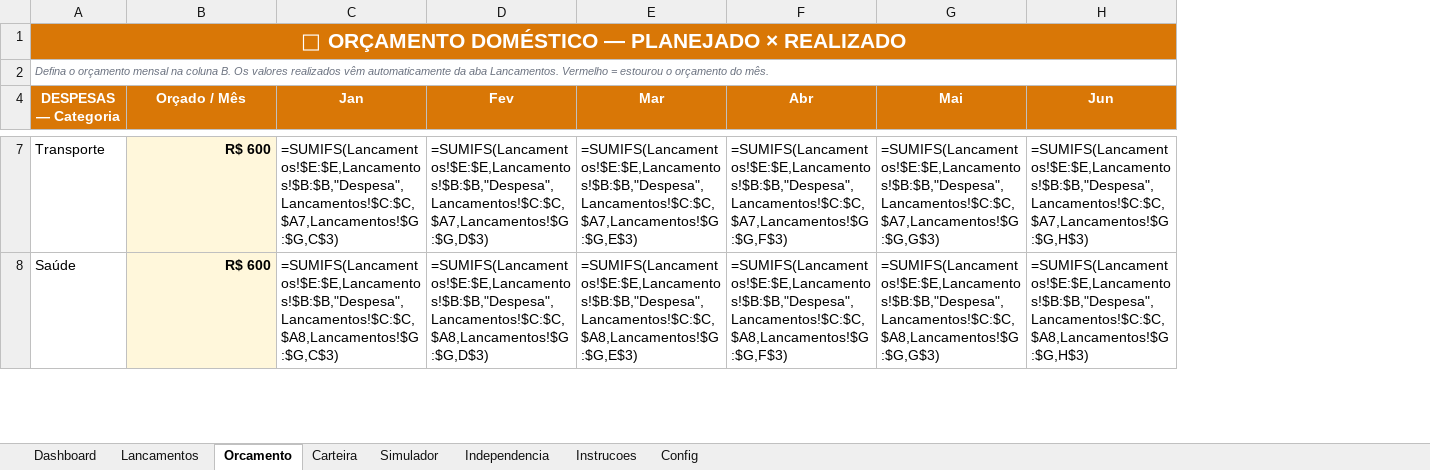
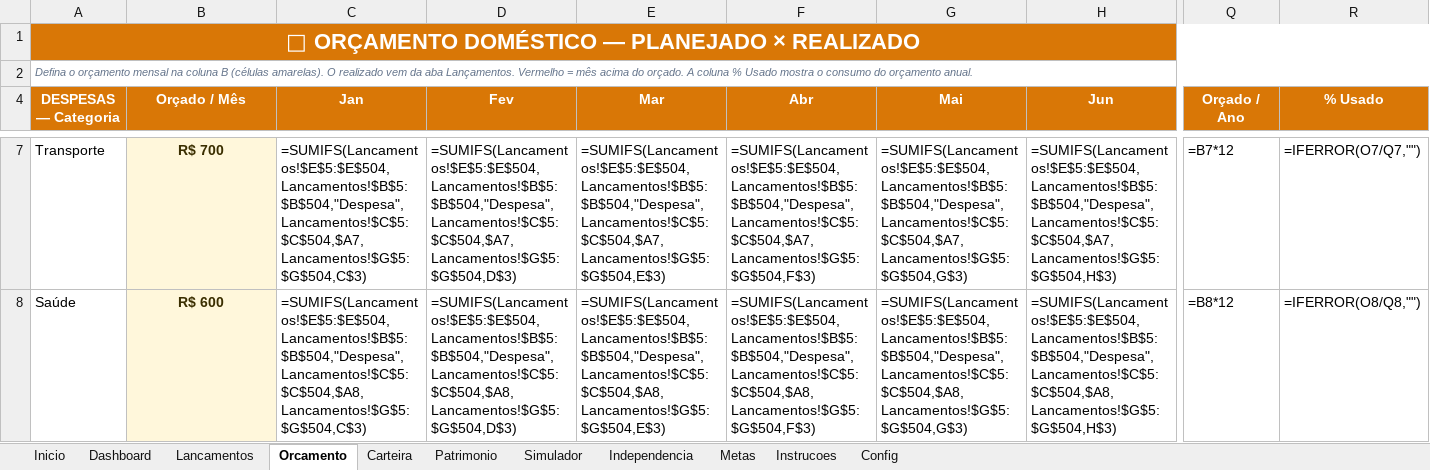
Before and after one commit to ahebeler1974/awesome-claude-skills, an Excel workbook: planilha-financas-investimentos/Planilha_Financas_e_Investimentos.xlsx, sheet Orcamento, drawn as a sheet; only a part is shown, gaps mark what is left out; values as stored, in another font and other column widths than the file's, no borders; formulas without a stored value are shown as written; conditional formats not drawn; the diff covers the shown part only; the diff names each change by its address in the sheet, - before the commit and + after, or states it on an @@ line.

```diff
--- a/planilha-financas-investimentos/Planilha_Financas_e_Investimentos.xlsx (sheet Orcamento)
+++ b/planilha-financas-investimentos/Planilha_Financas_e_Investimentos.xlsx (sheet Orcamento)
+sheet tab: Inicio
+sheet tab: Patrimonio
+sheet tab: Metas
+column Q (Orçado / Ano), rows 7-8: =B7*12 | =B8*12
+column R (% Usado), rows 7-8: =IFERROR(O7/Q7,"") | =IFERROR(O8/Q8,"")
@@ A1 text size: larger @@
-A2 (DESPESAS — Categoria): …na coluna B. Os valores realizados vêm automaticamente da aba Lancamentos. Vermelho = estourou o orçamento do mês.
+A2 (DESPESAS — Categoria): …na coluna B (células amarelas). O realizado vem da aba Lançamentos. Vermelho = mês acima do orçado. A coluna % Usado mostra o consumo do orçamento anual.
@@ B7:B8 text colour: black → #3A2E00, alignment: right → center @@
-B7 (Orçado / Mês): R$ 600
+B7 (Orçado / Mês): R$ 700
-C7 (Jan): =SUMIFS(Lancamentos!$E:$E,Lancamentos!$B:$B,"Despesa",Lancamentos!$C:$C,$A7,Lancamentos!$G:$G,C$3)
+C7 (Jan): =SUMIFS(Lancamentos!$E$5:$E$504,Lancamentos!$B$5:$B$504,"Despesa",Lancamentos!$C$5:$C$504,$A7,Lancamentos!$G$5:$G$504,C$3)
-D7 (Fev): =SUMIFS(Lancamentos!$E:$E,Lancamentos!$B:$B,"Despesa",Lancamentos!$C:$C,$A7,Lancamentos!$G:$G,D$3)
+D7 (Fev): =SUMIFS(Lancamentos!$E$5:$E$504,Lancamentos!$B$5:$B$504,"Despesa",Lancamentos!$C$5:$C$504,$A7,Lancamentos!$G$5:$G$504,D$3)
-E7 (Mar): =SUMIFS(Lancamentos!$E:$E,Lancamentos!$B:$B,"Despesa",Lancamentos!$C:$C,$A7,Lancamentos!$G:$G,E$3)
+E7 (Mar): =SUMIFS(Lancamentos!$E$5:$E$504,Lancamentos!$B$5:$B$504,"Despesa",Lancamentos!$C$5:$C$504,$A7,Lancamentos!$G$5:$G$504,E$3)
-F7 (Abr): =SUMIFS(Lancamentos!$E:$E,Lancamentos!$B:$B,"Despesa",Lancamentos!$C:$C,$A7,Lancamentos!$G:$G,F$3)
+F7 (Abr): =SUMIFS(Lancamentos!$E$5:$E$504,Lancamentos!$B$5:$B$504,"Despesa",Lancamentos!$C$5:$C$504,$A7,Lancamentos!$G$5:$G$504,F$3)
-G7 (Mai): =SUMIFS(Lancamentos!$E:$E,Lancamentos!$B:$B,"Despesa",Lancamentos!$C:$C,$A7,Lancamentos!$G:$G,G$3)
+G7 (Mai): =SUMIFS(Lancamentos!$E$5:$E$504,Lancamentos!$B$5:$B$504,"Despesa",Lancamentos!$C$5:$C$504,$A7,Lancamentos!$G$5:$G$504,G$3)
-H7 (Jun): =SUMIFS(Lancamentos!$E:$E,Lancamentos!$B:$B,"Despesa",Lancamentos!$C:$C,$A7,Lancamentos!$G:$G,H$3)
+H7 (Jun): =SUMIFS(Lancamentos!$E$5:$E$504,Lancamentos!$B$5:$B$504,"Despesa",Lancamentos!$C$5:$C$504,$A7,Lancamentos!$G$5:$G$504,H$3)
-C8 (Jan): =SUMIFS(Lancamentos!$E:$E,Lancamentos!$B:$B,"Despesa",Lancamentos!$C:$C,$A8,Lancamentos!$G:$G,C$3)
+C8 (Jan): =SUMIFS(Lancamentos!$E$5:$E$504,Lancamentos!$B$5:$B$504,"Despesa",Lancamentos!$C$5:$C$504,$A8,Lancamentos!$G$5:$G$504,C$3)
-D8 (Fev): =SUMIFS(Lancamentos!$E:$E,Lancamentos!$B:$B,"Despesa",Lancamentos!$C:$C,$A8,Lancamentos!$G:$G,D$3)
+D8 (Fev): =SUMIFS(Lancamentos!$E$5:$E$504,Lancamentos!$B$5:$B$504,"Despesa",Lancamentos!$C$5:$C$504,$A8,Lancamentos!$G$5:$G$504,D$3)
-E8 (Mar): =SUMIFS(Lancamentos!$E:$E,Lancamentos!$B:$B,"Despesa",Lancamentos!$C:$C,$A8,Lancamentos!$G:$G,E$3)
+E8 (Mar): =SUMIFS(Lancamentos!$E$5:$E$504,Lancamentos!$B$5:$B$504,"Despesa",Lancamentos!$C$5:$C$504,$A8,Lancamentos!$G$5:$G$504,E$3)
-F8 (Abr): =SUMIFS(Lancamentos!$E:$E,Lancamentos!$B:$B,"Despesa",Lancamentos!$C:$C,$A8,Lancamentos!$G:$G,F$3)
+F8 (Abr): =SUMIFS(Lancamentos!$E$5:$E$504,Lancamentos!$B$5:$B$504,"Despesa",Lancamentos!$C$5:$C$504,$A8,Lancamentos!$G$5:$G$504,F$3)
-G8 (Mai): =SUMIFS(Lancamentos!$E:$E,Lancamentos!$B:$B,"Despesa",Lancamentos!$C:$C,$A8,Lancamentos!$G:$G,G$3)
+G8 (Mai): =SUMIFS(Lancamentos!$E$5:$E$504,Lancamentos!$B$5:$B$504,"Despesa",Lancamentos!$C$5:$C$504,$A8,Lancamentos!$G$5:$G$504,G$3)
-H8 (Jun): =SUMIFS(Lancamentos!$E:$E,Lancamentos!$B:$B,"Despesa",Lancamentos!$C:$C,$A8,Lancamentos!$G:$G,H$3)
+H8 (Jun): =SUMIFS(Lancamentos!$E$5:$E$504,Lancamentos!$B$5:$B$504,"Despesa",Lancamentos!$C$5:$C$504,$A8,Lancamentos!$G$5:$G$504,H$3)
```
Also changed, not shown: 221 edited cells and cell formats elsewhere in this sheet, sheet Lancamentos, sheet Independencia, sheet Carteira, sheet Simulador, sheet Dashboard, sheet Instrucoes, 1 more sheet, charts or pictures, 1 other file.
